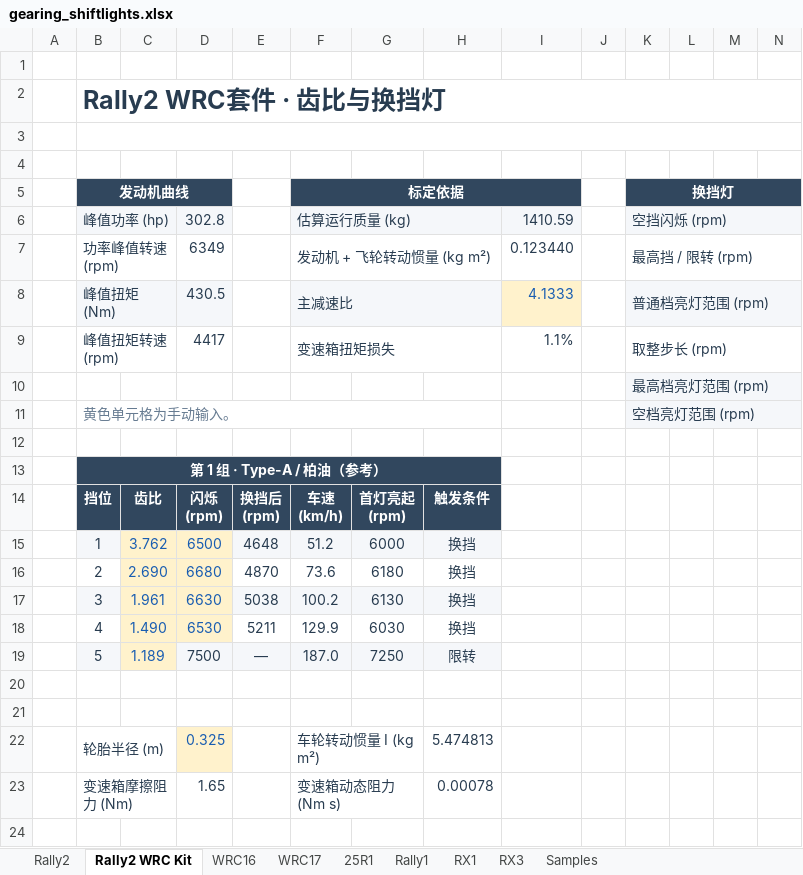
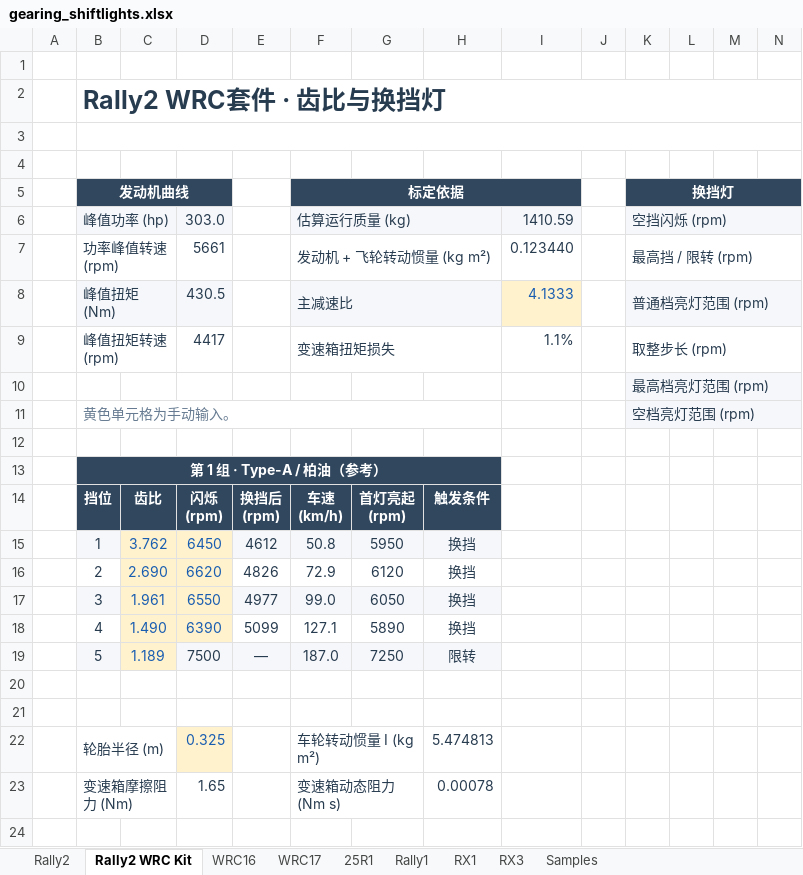
Before and after one commit to ProgUn1corn/qlourie_astral_r, an Excel workbook: docs/gearing_shiftlights.xlsx, sheet Rally2 WRC Kit, drawn as a sheet; only a part is shown; values as stored, in another font and other column widths than the file's, no borders; charts and pictures not drawn; removed rows and columns are numbered as before the commit, all else as after; rows hold the shown columns only; the diff names each change by its address in the sheet, - before the commit and + after, or states it on an @@ line.

Commit message:
update Rally2 kit curve

```diff
--- a/docs/gearing_shiftlights.xlsx (sheet Rally2 WRC Kit)
+++ b/docs/gearing_shiftlights.xlsx (sheet Rally2 WRC Kit)
-D6: 302.8
+D6: 303.0
-D7: 6349
+D7: 5661
-row 15:  | 1 | 3.762 | 6500 | 4648 | 51.2 | 6000 | 换挡
-row 16:  | 2 | 2.690 | 6680 | 4870 | 73.6 | 6180 | 换挡
-row 17:  | 3 | 1.961 | 6630 | 5038 | 100.2 | 6130 | 换挡
-row 18:  | 4 | 1.490 | 6530 | 5211 | 129.9 | 6030 | 换挡
+row 15:  | 1 | 3.762 | 6450 | 4612 | 50.8 | 5950 | 换挡
+row 16:  | 2 | 2.690 | 6620 | 4826 | 72.9 | 6120 | 换挡
+row 17:  | 3 | 1.961 | 6550 | 4977 | 99.0 | 6050 | 换挡
+row 18:  | 4 | 1.490 | 6390 | 5099 | 127.1 | 5890 | 换挡
```
Also changed, not shown: sheet Samples, sheet WRC16, charts or pictures, 5 other files.
